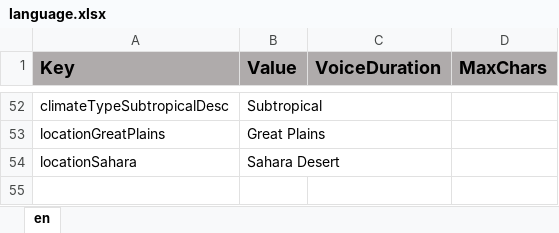
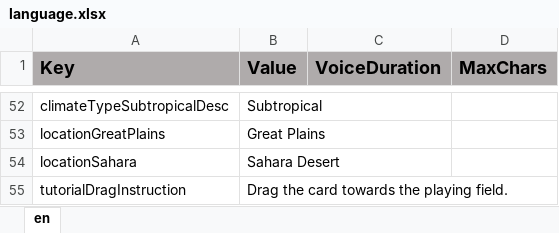
Before and after one commit to ddionisio/LL_ESS2D2, an Excel workbook: Language/language.xlsx, sheet en, drawn as a sheet; only a part is shown, gaps mark what is left out; values as stored, in another font and other column widths than the file's, no borders; the diff names each change by its address in the sheet, - before the commit and + after, or states it on an @@ line.

Commit message:
level 1 stuff with tutorial

```diff
--- a/Language/language.xlsx (sheet en)
+++ b/Language/language.xlsx (sheet en)
+row 55: tutorialDragInstruction | Drag the card towards the playing field.
```
Also changed, not shown: 50 other files.
